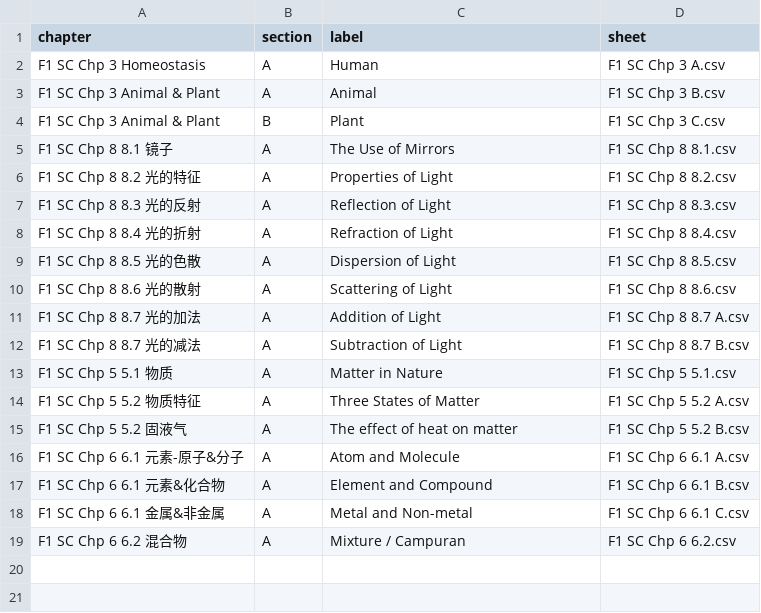
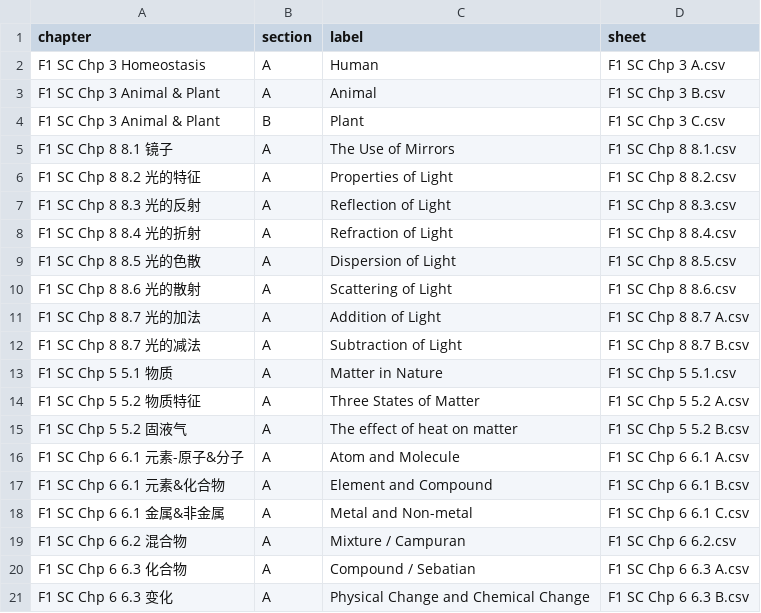
Before and after one commit to nobody0619/F1-SC, a CSV file: Chapters.csv, drawn as a sheet; the diff names each change by its address in the sheet, - before the commit and + after, or states it on an @@ line.

```diff
--- a/Chapters.csv
+++ b/Chapters.csv
+row 20: F1 SC Chp 6 6.3 化合物 | A | Compound / Sebatian | F1 SC Chp 6 6.3 A.csv
+row 21: F1 SC Chp 6 6.3 变化 | A | Physical Change and Chemical Change | F1 SC Chp 6 6.3 B.csv
```
Also changed, not shown: 2 other files.
